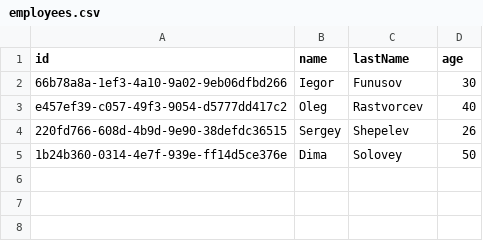
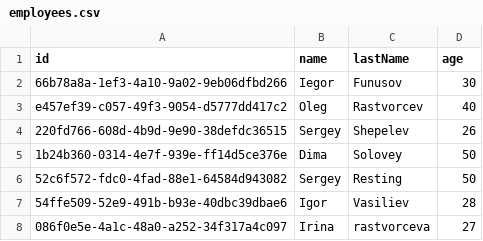
Before and after one commit to OlehNoskov/nix_9, a CSV file: hw_7_ionio/employees.csv, drawn as a sheet; the diff names each change by its address in the sheet, - before the commit and + after, or states it on an @@ line.

```diff
--- a/hw_7_ionio/employees.csv
+++ b/hw_7_ionio/employees.csv
+row 6: 52c6f572-fdc0-4fad-88e1-64584d943082 | Sergey | Resting | 50
+row 7: 54ffe509-52e9-491b-b93e-40dbc39dbae6 | Igor | Vasiliev | 28
+row 8: 086f0e5e-4a1c-48a0-a252-34f317a4c097 | Irina | rastvorceva | 27
```
Also changed, not shown: 4 other files.
